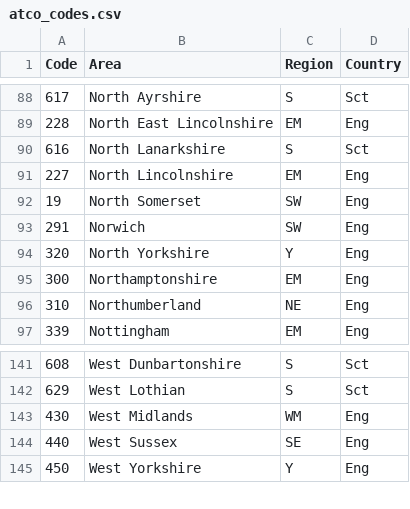
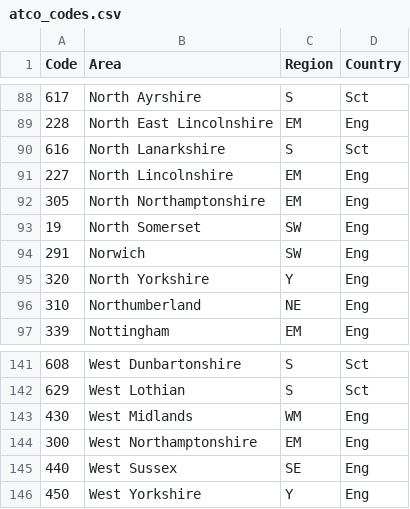
Before and after one commit to mullinscr/naptan, a CSV file: naptan/atco_codes.csv, drawn as a sheet; only a part is shown, gaps mark what is left out.

Commit message:
Update ATCO codes
See https://beta-naptan.dft.gov.uk/article/atco-codes-in-use

```diff
--- a/naptan/atco_codes.csv
+++ b/naptan/atco_codes.csv
@@ -91,2 +91,3 @@ Code,Area,Region,Country
 227,North Lincolnshire,EM,Eng
+305,North Northamptonshire,EM,Eng
 19,North Somerset,SW,Eng
@@ -94,3 +95,2 @@ Code,Area,Region,Country
 320,North Yorkshire,Y,Eng
-300,Northamptonshire,EM,Eng
 310,Northumberland,NE,Eng
@@ -143,2 +143,3 @@ Code,Area,Region,Country
 430,West Midlands,WM,Eng
+300,West Northamptonshire,EM,Eng
 440,West Sussex,SE,Eng
```
Also changed, not shown: 1 other file.
